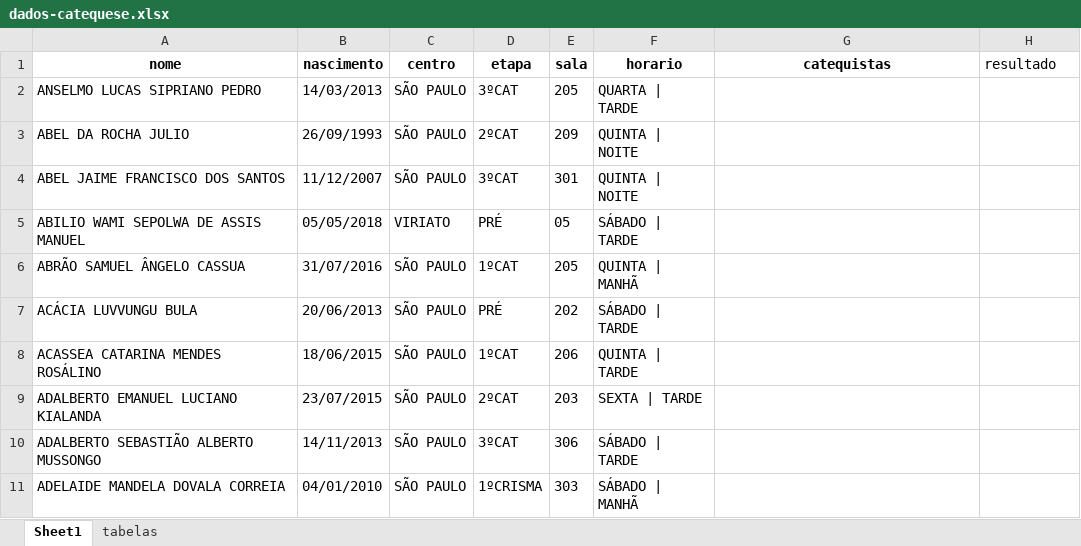
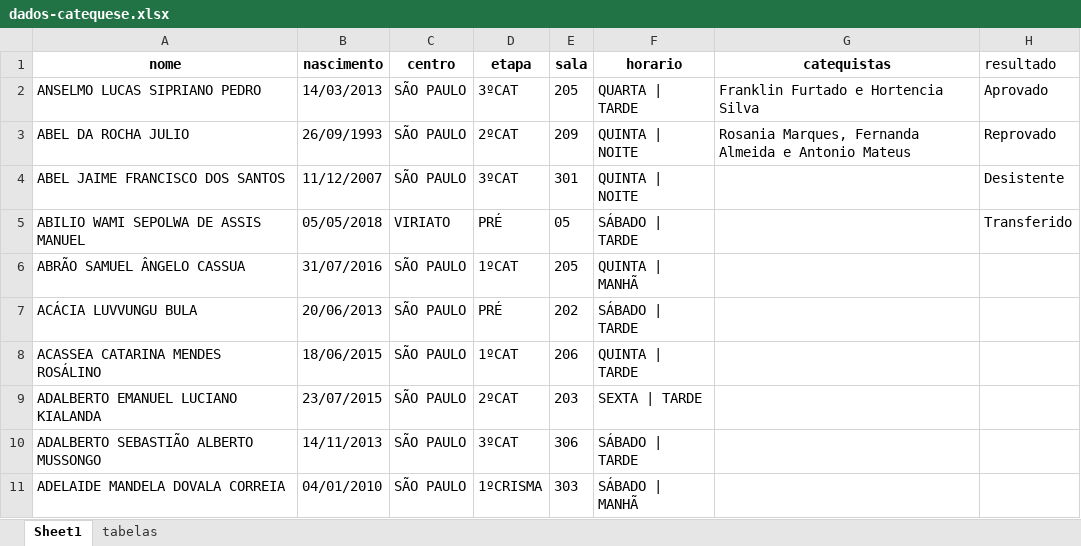
Before and after one commit to santamariagorettiluanda/catequese2025-2026, an Excel workbook: dados-catequese.xlsx, sheet Sheet1, drawn as a sheet; only a part is shown; values as stored, in another font and other column widths than the file's, no borders; the diff names each change by its address in the sheet, - before the commit and + after, or states it on an @@ line.

Commit message:
Add files via upload

```diff
--- a/dados-catequese.xlsx (sheet Sheet1)
+++ b/dados-catequese.xlsx (sheet Sheet1)
-G2 (catequistas): (empty)
+G2 (catequistas): Franklin Furtado e Hortencia Silva
-H2 (resultado): (empty)
+H2 (resultado): Aprovado
-G3 (catequistas): (empty)
+G3 (catequistas): Rosania Marques, Fernanda Almeida e Antonio Mateus
-H3 (resultado): (empty)
+H3 (resultado): Reprovado
-H4 (resultado): (empty)
+H4 (resultado): Desistente
-H5 (resultado): (empty)
+H5 (resultado): Transferido
```
